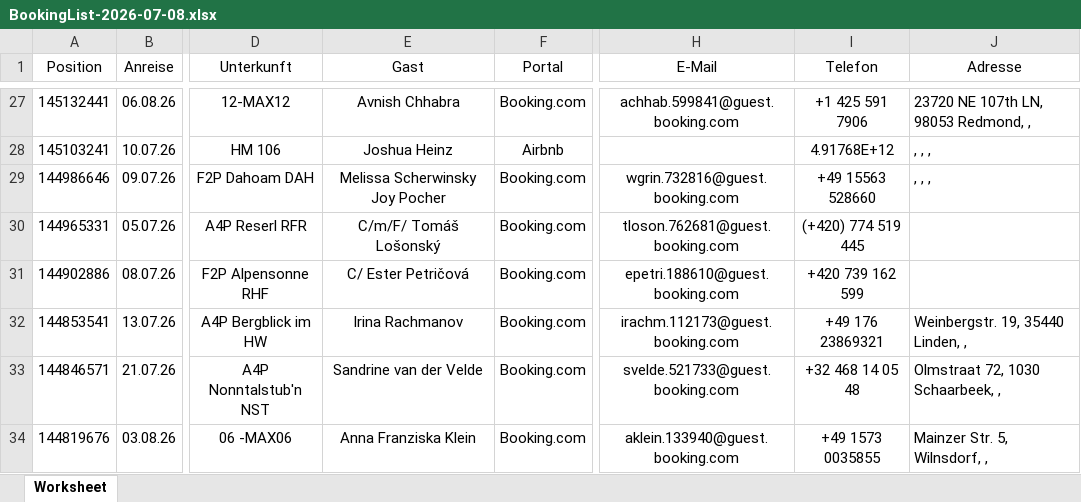
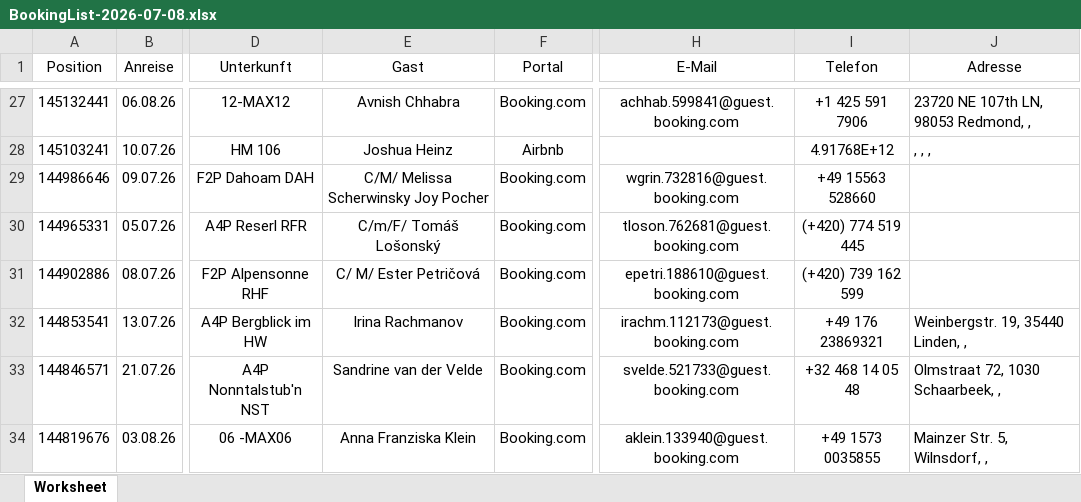
Before and after one commit to ricozentsch-ALPARO/Alparo-Reinigung, an Excel workbook: BookingList-2026-07-08.xlsx, sheet Worksheet, drawn as a sheet; only a part is shown, gaps mark what is left out; values as stored, in another font and other column widths than the file's, no borders; the diff covers the shown part only; the diff names each change by its address in the sheet, - before the commit and + after, or states it on an @@ line.

Commit message:
Add files via upload

```diff
--- a/BookingList-2026-07-08.xlsx (sheet Worksheet)
+++ b/BookingList-2026-07-08.xlsx (sheet Worksheet)
-E29 (Gast): Melissa Scherwinsky Joy Pocher
+E29 (Gast): C/M/ Melissa Scherwinsky Joy Pocher
-J29 (Adresse): , , ,
+J29 (Adresse): (empty)
-E31 (Gast): C/ Ester Petričová
+E31 (Gast): C/ M/ Ester Petričová
-I31 (Telefon): +420 739 162 599
+I31 (Telefon): (+420) 739 162 599
```
Also changed, not shown: 38 edited cells elsewhere in this sheet.
